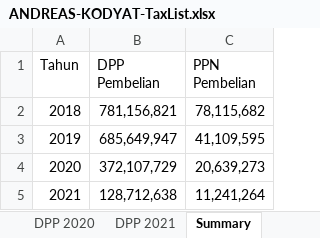
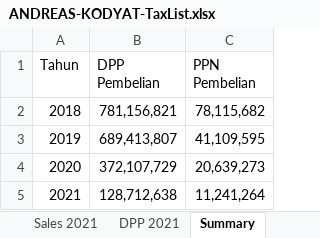
Before and after one commit to AndreasKodyat/2021, an Excel workbook: ANDREAS-KODYAT-TaxList.xlsx, sheet Summary, drawn as a sheet; values as stored, in another font and other column widths than the file's, no borders; charts and pictures not drawn; the diff names each change by its address in the sheet, - before the commit and + after, or states it on an @@ line.

```diff
--- a/ANDREAS-KODYAT-TaxList.xlsx (sheet Summary)
+++ b/ANDREAS-KODYAT-TaxList.xlsx (sheet Summary)
+sheet tab: Sales 2021
-B3 (DPP Pembelian): 685,649,947
+B3 (DPP Pembelian): 689,413,807
```
Also changed, not shown: sheet DPP 2019, other sheet tabs, charts or pictures, Tastyworks Trading.xlsx, 2 other files.
